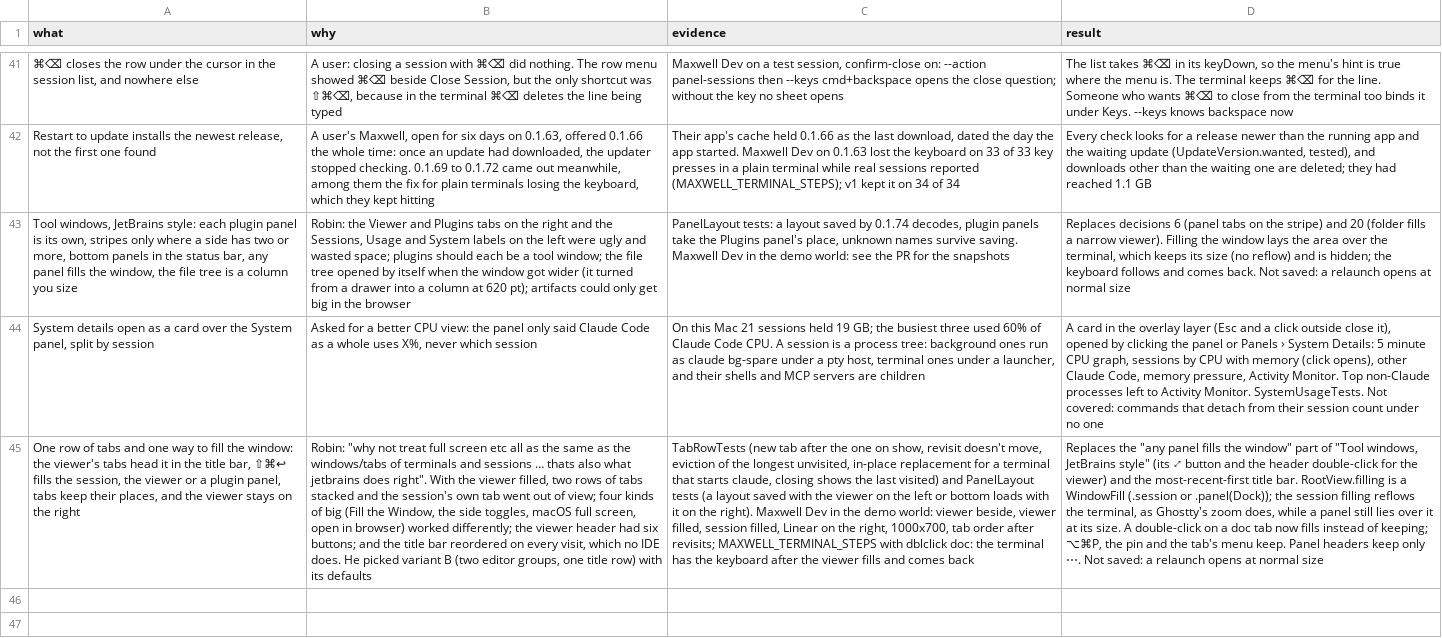
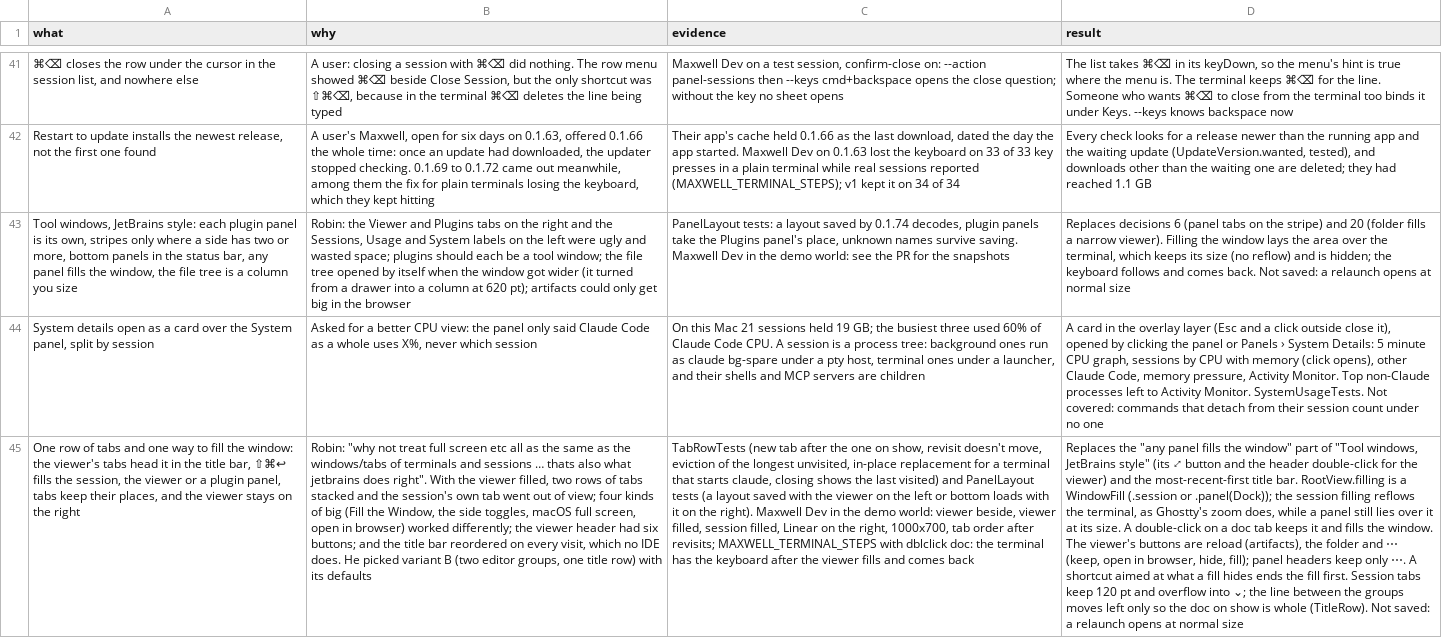
Before and after one commit to robinsadeghpour/maxwell, a TSV file: docs/decisions.tsv, drawn as a sheet; only a part is shown, gaps mark what is left out; the diff names each change by its address in the sheet, - before the commit and + after, or states it on an @@ line.

```diff
--- a/docs/decisions.tsv
+++ b/docs/decisions.tsv
-D45 (result): …doc tab now fills instead of keeping; ⌥⌘P, the pin and the tab's menu keep. Panel headers keep only ⋯. Not saved:…
+D45 (result): …doc tab keeps it and fills the window. The viewer's buttons are reload (artifacts), the folder and ⋯ (keep, open in browser, hide, fill); panel headers keep only ⋯. A shortcut aimed at what a fill hides ends the fill first. Session tabs keep 120 pt and overflow into ⌄; the line between the groups moves left only so the doc on show is whole (TitleRow). Not saved:…
```
Also changed, not shown: 11 other files.
